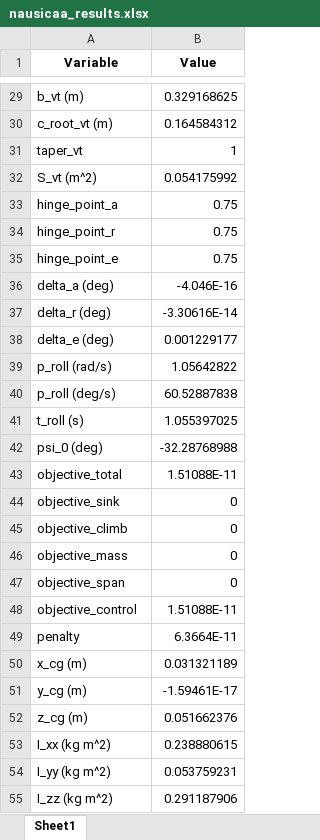
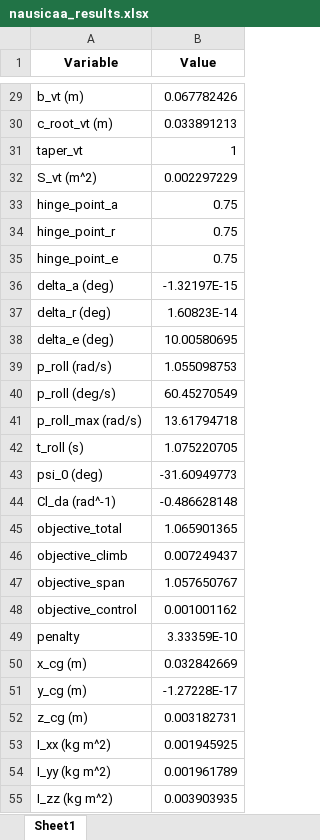
Before and after one commit to GH-X-ST/Nausicaa, an Excel workbook: 01_Initial_Glider_Design/results/nausicaa_results.xlsx, sheet Sheet1, drawn as a sheet; only a part is shown, gaps mark what is left out; values as stored, in another font and other column widths than the file's, no borders; removed rows and columns are numbered as before the commit, all else as after; the diff covers the shown part only; the diff names each change by its address in the sheet, - before the commit and + after, or states it on an @@ line.

```diff
--- a/01_Initial_Glider_Design/results/nausicaa_results.xlsx (sheet Sheet1)
+++ b/01_Initial_Glider_Design/results/nausicaa_results.xlsx (sheet Sheet1)
-B29 (Value): 0.329168625
+B29 (Value): 0.067782426
-B30 (Value): 0.164584312
+B30 (Value): 0.033891213
-B32 (Value): 0.054175992
+B32 (Value): 0.002297229
-B36 (Value): -4.046E-16
+B36 (Value): -1.32197E-15
-B37 (Value): -3.30616E-14
+B37 (Value): 1.60823E-14
-B38 (Value): 0.001229177
+B38 (Value): 10.00580695
-B39 (Value): 1.05642822
+B39 (Value): 1.055098753
-B40 (Value): 60.52887838
+B40 (Value): 60.45270549
+row 41: p_roll_max (rad/s) | 13.61794718
-B42 (Value): 1.055397025
+B42 (Value): 1.075220705
-B43 (Value): -32.28768988
+B43 (Value): -31.60949773
+row 44: Cl_da (rad^-1) | -0.486628148
-B45 (Value): 1.51088E-11
+B45 (Value): 1.065901365
-row 44: objective_sink | 0
-B46 (Value): 0
+B46 (Value): 0.007249437
-row 46: objective_mass | 0
-B47 (Value): 0
+B47 (Value): 1.057650767
-B48 (Value): 1.51088E-11
+B48 (Value): 0.001001162
-B49 (Value): 6.3664E-11
+B49 (Value): 3.33359E-10
-B50 (Value): 0.031321189
+B50 (Value): 0.032842669
-B51 (Value): -1.59461E-17
+B51 (Value): -1.27228E-17
-B52 (Value): 0.051662376
+B52 (Value): 0.003182731
-B53 (Value): 0.238880615
+B53 (Value): 0.001945925
-B54 (Value): 0.053759231
+B54 (Value): 0.001961789
-B55 (Value): 0.291187906
+B55 (Value): 0.003903935
```
Also changed, not shown: 126 edited cells elsewhere in this sheet, 01_Initial_Glider_Design/results/nausicaa_rollin_timeseries.xlsx, 10 other files.
